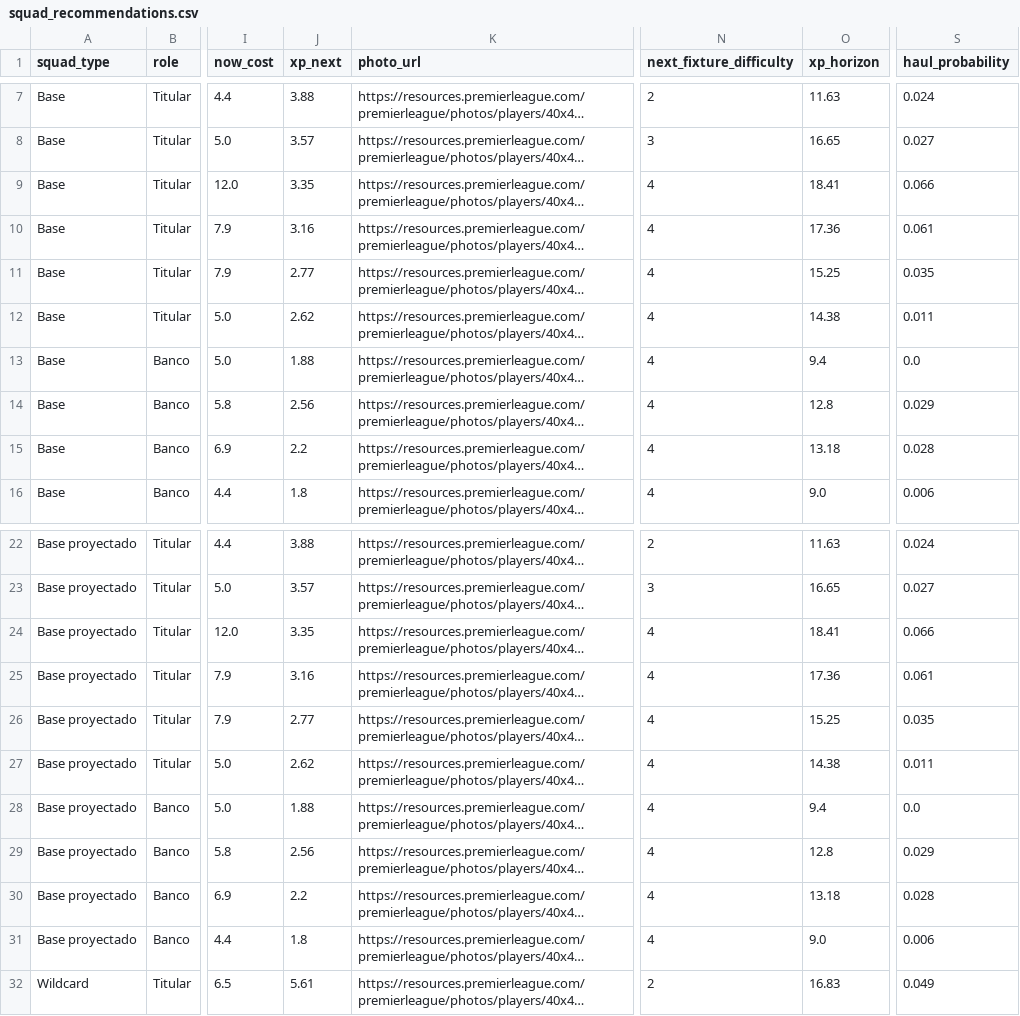
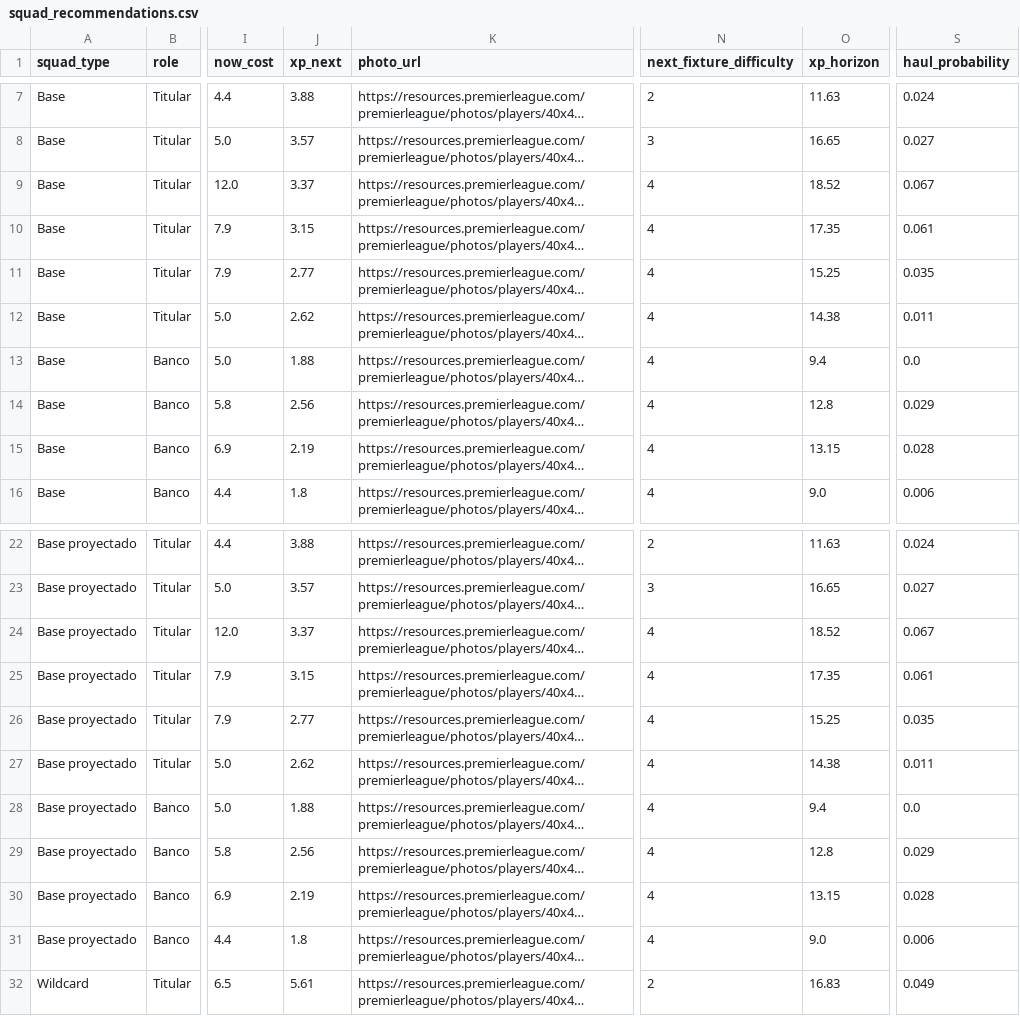
Before and after one commit to vinilop1114/gameweek-lab, a CSV file: data/processed/squad_recommendations.csv, drawn as a sheet; only a part is shown, gaps mark what is left out; long unchanged cells end in …; the diff names each change by its address in the sheet, - before the commit and + after, or states it on an @@ line.

```diff
--- a/data/processed/squad_recommendations.csv
+++ b/data/processed/squad_recommendations.csv
-J9 (xp_next): 3.35
+J9 (xp_next): 3.37
-O9 (xp_horizon): 18.41
+O9 (xp_horizon): 18.52
-S9 (haul_probability): 0.066
+S9 (haul_probability): 0.067
-J10 (xp_next): 3.16
+J10 (xp_next): 3.15
-O10 (xp_horizon): 17.36
+O10 (xp_horizon): 17.35
-J15 (xp_next): 2.2
+J15 (xp_next): 2.19
-O15 (xp_horizon): 13.18
+O15 (xp_horizon): 13.15
-J24 (xp_next): 3.35
+J24 (xp_next): 3.37
-O24 (xp_horizon): 18.41
+O24 (xp_horizon): 18.52
-S24 (haul_probability): 0.066
+S24 (haul_probability): 0.067
-J25 (xp_next): 3.16
+J25 (xp_next): 3.15
-O25 (xp_horizon): 17.36
+O25 (xp_horizon): 17.35
-J30 (xp_next): 2.2
+J30 (xp_next): 2.19
-O30 (xp_horizon): 13.18
+O30 (xp_horizon): 13.15
```
Also changed, not shown: data/processed/players.csv, data/processed/players_scored.csv, 1 other file.
